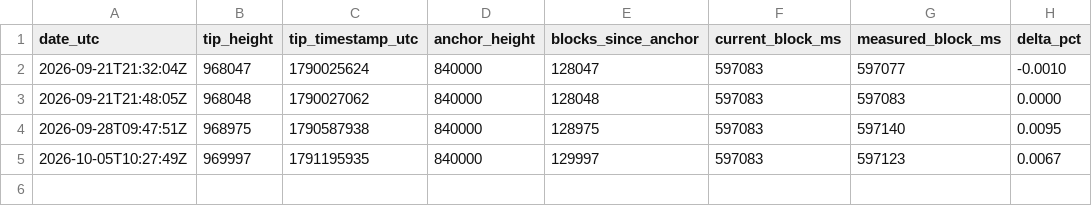
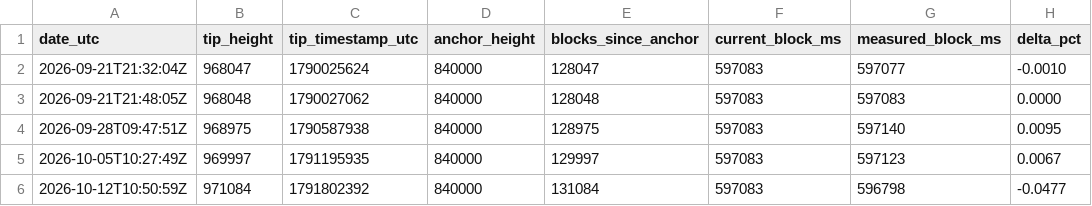
Before and after one commit to bmmmm/gold-vs-bitcoin, a CSV file: btc-blockms-log.csv, drawn as a sheet.

```diff
--- a/btc-blockms-log.csv
+++ b/btc-blockms-log.csv
@@ -5 +5,2 @@ date_utc,tip_height,tip_timestamp_utc,anchor_height,blocks_since_anchor,current_
 2026-10-05T10:27:49Z,969997,1791195935,840000,129997,597083,597123,0.0067
+2026-10-12T10:50:59Z,971084,1791802392,840000,131084,597083,596798,-0.0477
```
Also changed, not shown: 1 other file.
